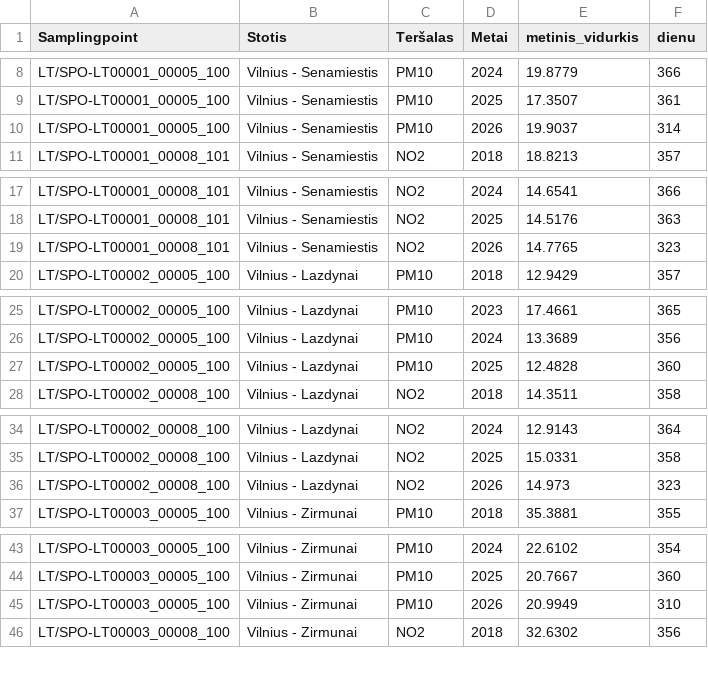
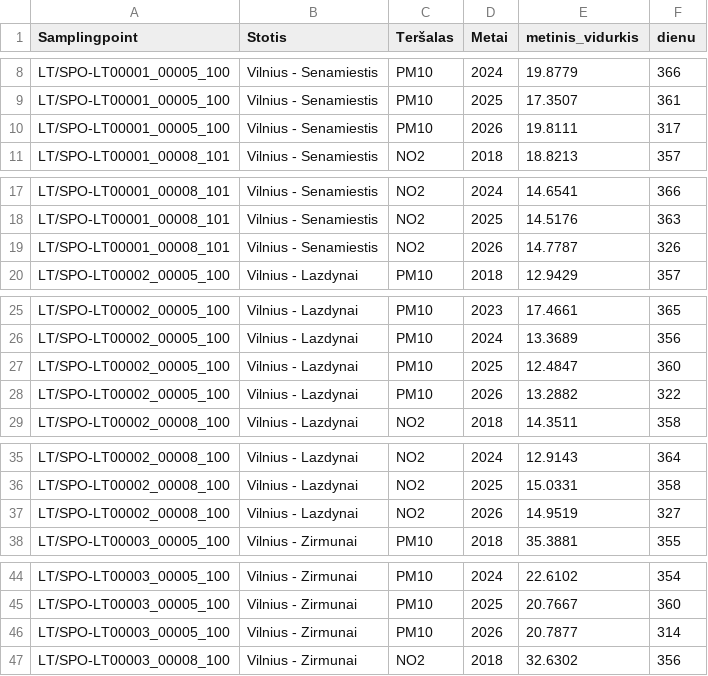
Before and after one commit to Dgudel/bio-intel-mob-kpi-monitoring-dashboard, a CSV file: data/duomenys/Vilnius/KPI13_Oro_kokybe/eea_oro_kokybe_metiniai_vidurkiai.csv, drawn as a sheet; only a part is shown, gaps mark what is left out; the diff covers the shown part only.

```diff
--- a/data/duomenys/Vilnius/KPI13_Oro_kokybe/eea_oro_kokybe_metiniai_vidurkiai.csv
+++ b/data/duomenys/Vilnius/KPI13_Oro_kokybe/eea_oro_kokybe_metiniai_vidurkiai.csv
@@ -9,3 +9,3 @@ LT/SPO-LT00001_00005_100,Vilnius - Senamiestis,PM10,2024,19.8779,366
 LT/SPO-LT00001_00005_100,Vilnius - Senamiestis,PM10,2025,17.3507,361
-LT/SPO-LT00001_00005_100,Vilnius - Senamiestis,PM10,2026,19.9037,314
+LT/SPO-LT00001_00005_100,Vilnius - Senamiestis,PM10,2026,19.8111,317
 LT/SPO-LT00001_00008_101,Vilnius - Senamiestis,NO2,2018,18.8213,357
@@ -18,3 +18,3 @@ LT/SPO-LT00001_00008_101,Vilnius - Senamiestis,NO2,2024,14.6541,366
 LT/SPO-LT00001_00008_101,Vilnius - Senamiestis,NO2,2025,14.5176,363
-LT/SPO-LT00001_00008_101,Vilnius - Senamiestis,NO2,2026,14.7765,323
+LT/SPO-LT00001_00008_101,Vilnius - Senamiestis,NO2,2026,14.7787,326
 LT/SPO-LT00002_00005_100,Vilnius - Lazdynai,PM10,2018,12.9429,357
@@ -26,3 +26,4 @@ LT/SPO-LT00002_00005_100,Vilnius - Lazdynai,PM10,2023,17.4661,365
 LT/SPO-LT00002_00005_100,Vilnius - Lazdynai,PM10,2024,13.3689,356
-LT/SPO-LT00002_00005_100,Vilnius - Lazdynai,PM10,2025,12.4828,360
+LT/SPO-LT00002_00005_100,Vilnius - Lazdynai,PM10,2025,12.4847,360
+LT/SPO-LT00002_00005_100,Vilnius - Lazdynai,PM10,2026,13.2882,322
 LT/SPO-LT00002_00008_100,Vilnius - Lazdynai,NO2,2018,14.3511,358
@@ -35,3 +36,3 @@ LT/SPO-LT00002_00008_100,Vilnius - Lazdynai,NO2,2024,12.9143,364
 LT/SPO-LT00002_00008_100,Vilnius - Lazdynai,NO2,2025,15.0331,358
-LT/SPO-LT00002_00008_100,Vilnius - Lazdynai,NO2,2026,14.973,323
+LT/SPO-LT00002_00008_100,Vilnius - Lazdynai,NO2,2026,14.9519,327
 LT/SPO-LT00003_00005_100,Vilnius - Zirmunai,PM10,2018,35.3881,355
@@ -44,3 +45,3 @@ LT/SPO-LT00003_00005_100,Vilnius - Zirmunai,PM10,2024,22.6102,354
 LT/SPO-LT00003_00005_100,Vilnius - Zirmunai,PM10,2025,20.7667,360
-LT/SPO-LT00003_00005_100,Vilnius - Zirmunai,PM10,2026,20.9949,310
+LT/SPO-LT00003_00005_100,Vilnius - Zirmunai,PM10,2026,20.7877,314
 LT/SPO-LT00003_00008_100,Vilnius - Zirmunai,NO2,2018,32.6302,356
```
Also changed, not shown: 8 edited cells elsewhere in this file, data/duomenys/Ryga/KPI13_Oro_kokybe/eea_oro_kokybe_metiniai_vidurkiai.csv, data/duomenys/Vilnius/KPI04_VRU_avariju_rizika/osp_S5R035_M7030105_1.csv, 3 other files.
